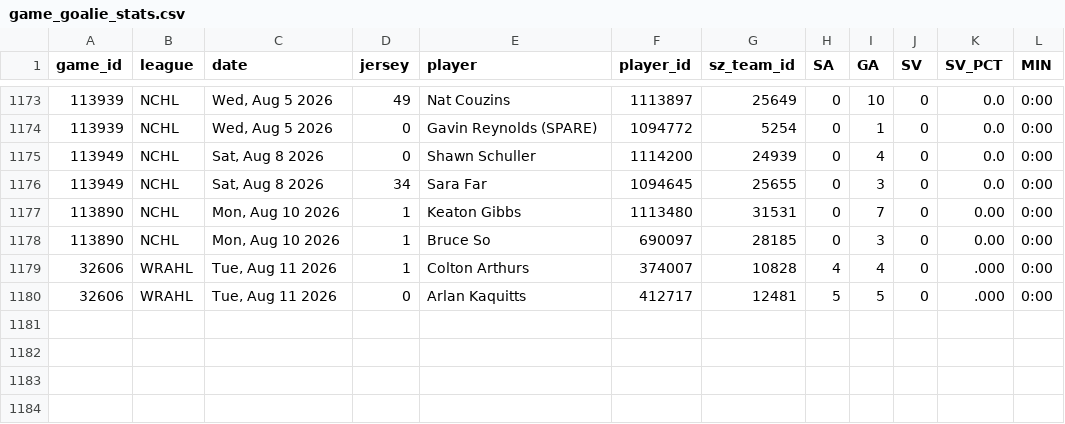
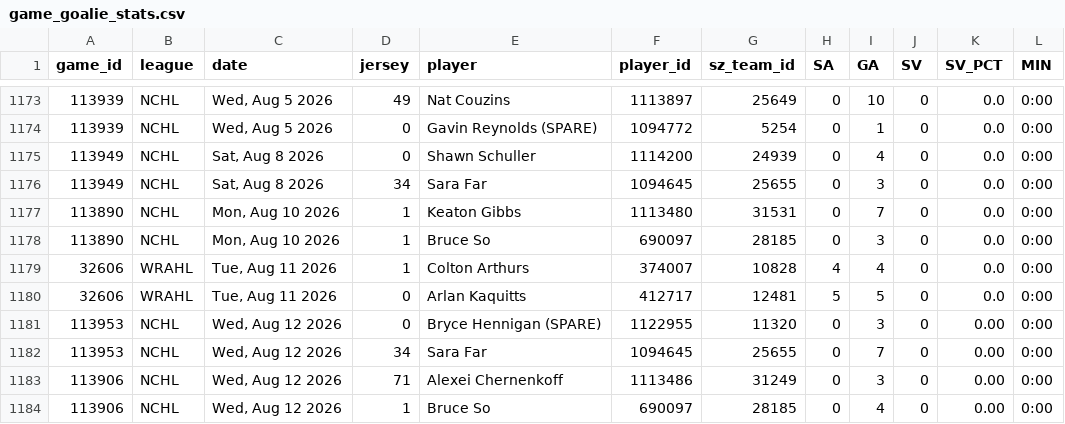
Before and after one commit to sw1nd3n/govs-games, a CSV file: game_goalie_stats.csv, drawn as a sheet; only a part is shown, gaps mark what is left out.

```diff
--- a/game_goalie_stats.csv
+++ b/game_goalie_stats.csv
@@ -1176,5 +1176,9 @@ game_id,league,date,jersey,player,player_id,sz_team_id,SA,GA,SV,SV_PCT,MIN
 113949,NCHL,"Sat, Aug 8 2026",34,Sara  Far,1094645,25655,0,3,0,0.0,0:00
-113890,NCHL,"Mon, Aug 10 2026",1,Keaton Gibbs,1113480,31531,0,7,0,0.00,0:00
-113890,NCHL,"Mon, Aug 10 2026",1,Bruce So,690097,28185,0,3,0,0.00,0:00
-32606,WRAHL,"Tue, Aug 11 2026",1,Colton Arthurs,374007,10828,4,4,0,.000,0:00
-32606,WRAHL,"Tue, Aug 11 2026",0,Arlan Kaquitts,412717,12481,5,5,0,.000,0:00
+113890,NCHL,"Mon, Aug 10 2026",1,Keaton Gibbs,1113480,31531,0,7,0,0.0,0:00
+113890,NCHL,"Mon, Aug 10 2026",1,Bruce So,690097,28185,0,3,0,0.0,0:00
+32606,WRAHL,"Tue, Aug 11 2026",1,Colton Arthurs,374007,10828,4,4,0,0.0,0:00
+32606,WRAHL,"Tue, Aug 11 2026",0,Arlan Kaquitts,412717,12481,5,5,0,0.0,0:00
+113953,NCHL,"Wed, Aug 12 2026",0,Bryce Hennigan (SPARE),1122955,11320,0,3,0,0.00,0:00
+113953,NCHL,"Wed, Aug 12 2026",34,Sara  Far,1094645,25655,0,7,0,0.00,0:00
+113906,NCHL,"Wed, Aug 12 2026",71,Alexei Chernenkoff,1113486,31249,0,3,0,0.00,0:00
+113906,NCHL,"Wed, Aug 12 2026",1,Bruce So,690097,28185,0,4,0,0.00,0:00
```
Also changed, not shown: game_player_stats.csv, games.csv.
